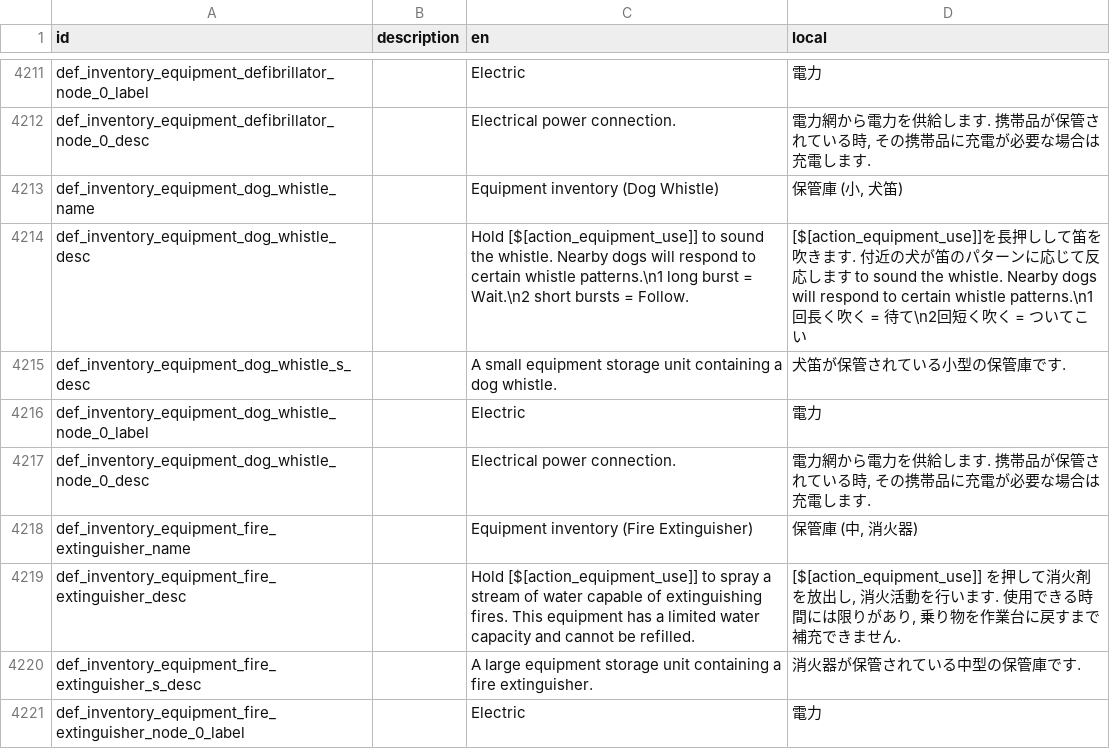
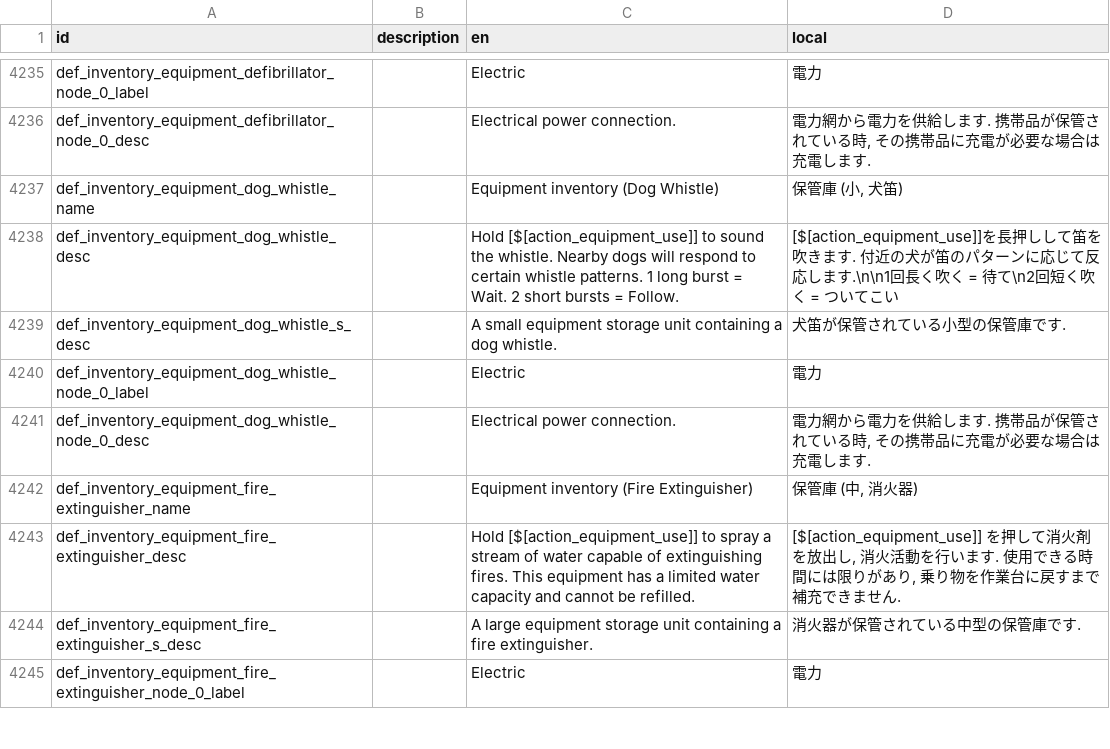
Before and after one commit to Gakuto1112/Stormworks-JapaneseTranslation, a TSV file: japanese.tsv, drawn as a sheet; only a part is shown, gaps mark what is left out; the diff covers the shown part only.

```diff
--- a/japanese.tsv
+++ b/japanese.tsv
@@ -4213,3 +4237,3 @@ def_inventory_equipment_defibrillator_node_0_desc		Electrical power connection.
 def_inventory_equipment_dog_whistle_name		Equipment inventory (Dog Whistle)	保管庫 (小, 犬笛)
-def_inventory_equipment_dog_whistle_desc		Hold [$[action_equipment_use]] to sound the whistle. Nearby dogs will respond to certain whistle patterns.\n1 long burst = Wait.\n2 short bursts = Follow.	[$[action_equipment_use]]を長押しして笛を吹きます. 付近の犬が笛のパターンに応じて反応します to sound the whistle. Nearby dogs will respond to certain whistle patterns.\n1回長く吹く = 待て\n2回短く吹く = ついてこい
+def_inventory_equipment_dog_whistle_desc		Hold [$[action_equipment_use]] to sound the whistle. Nearby dogs will respond to certain whistle patterns. 1 long burst = Wait. 2 short bursts = Follow.	[$[action_equipment_use]]を長押しして笛を吹きます. 付近の犬が笛のパターンに応じて反応します.\n\n1回長く吹く = 待て\n2回短く吹く = ついてこい
 def_inventory_equipment_dog_whistle_s_desc		A small equipment storage unit containing a dog whistle.	犬笛が保管されている小型の保管庫です.
```
Also changed, not shown: 24 added rows elsewhere in this file, 1 other file.
